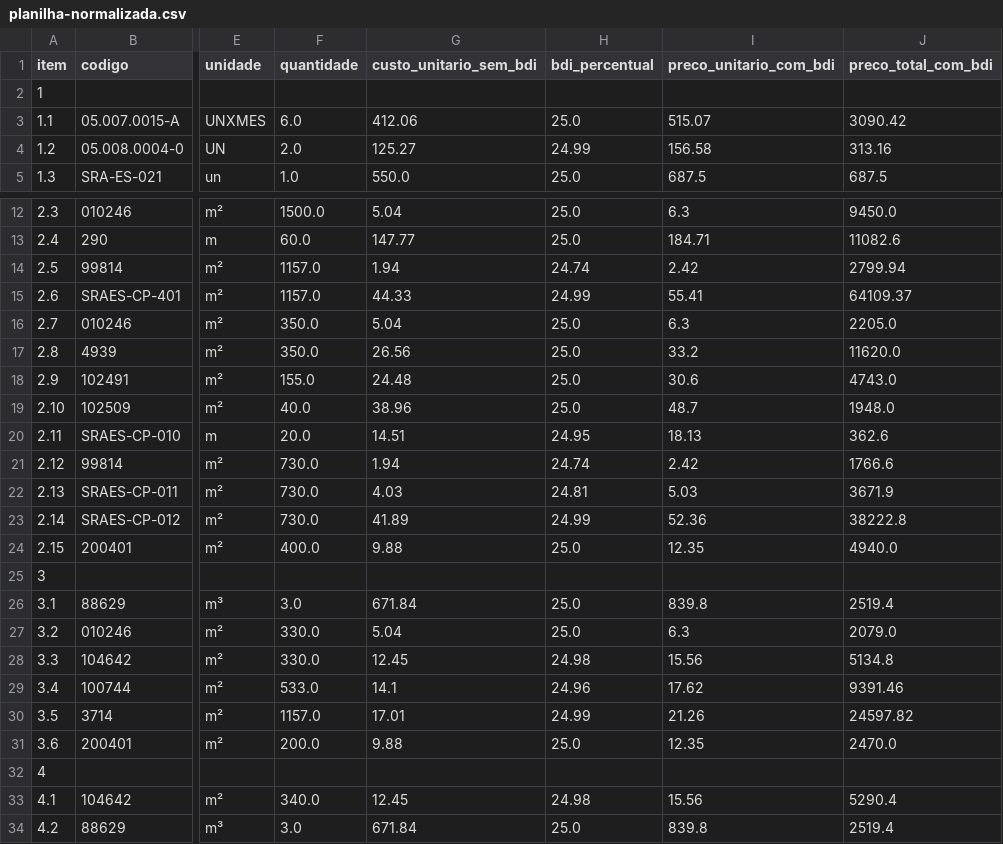
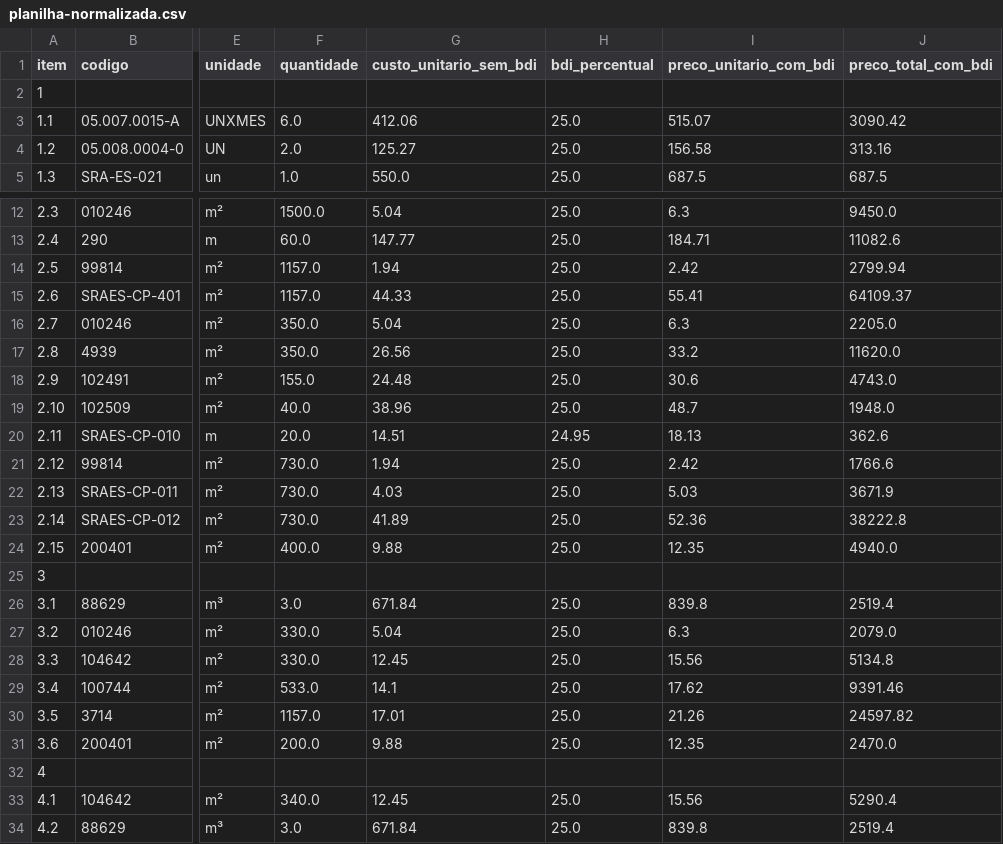
Before and after one commit to luferdias/ORCA-AI, a CSV file: OrcaAI/projetos/2026-007-pintura-externa/03-orcamento/planilha-normalizada.csv, drawn as a sheet; only a part is shown, gaps mark what is left out; the diff names each change by its address in the sheet, - before the commit and + after, or states it on an @@ line.

```diff
--- a/OrcaAI/projetos/2026-007-pintura-externa/03-orcamento/planilha-normalizada.csv
+++ b/OrcaAI/projetos/2026-007-pintura-externa/03-orcamento/planilha-normalizada.csv
-H4 (bdi_percentual): 24.99
+H4 (bdi_percentual): 25.0
-H14 (bdi_percentual): 24.74
+H14 (bdi_percentual): 25.0
-H15 (bdi_percentual): 24.99
+H15 (bdi_percentual): 25.0
-H21 (bdi_percentual): 24.74
+H21 (bdi_percentual): 25.0
-H22 (bdi_percentual): 24.81
+H22 (bdi_percentual): 25.0
-H23 (bdi_percentual): 24.99
+H23 (bdi_percentual): 25.0
-H28 (bdi_percentual): 24.98
+H28 (bdi_percentual): 25.0
-H29 (bdi_percentual): 24.96
+H29 (bdi_percentual): 25.0
-H30 (bdi_percentual): 24.99
+H30 (bdi_percentual): 25.0
-H33 (bdi_percentual): 24.98
+H33 (bdi_percentual): 25.0
```
Also changed, not shown: OrcaAI/projetos/2026-001-teto-elevadores/03-orcamento/planilha-normalizada.csv, OrcaAI/projetos/2026-005-pintura-grades/03-orcamento/planilha-normalizada.csv, 13 other files.
